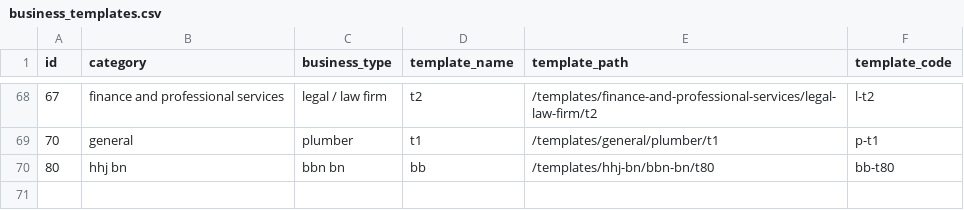
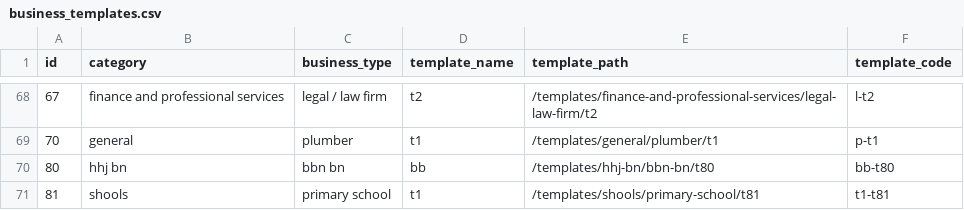
Before and after one commit to relladinesh/AgenticThatWAAS, a CSV file: data csv/business_templates.csv, drawn as a sheet; only a part is shown, gaps mark what is left out; the diff names each change by its address in the sheet, - before the commit and + after, or states it on an @@ line.

Commit message:
Auto-sync: Add template t1 from Admin Dashboard

```diff
--- a/data csv/business_templates.csv
+++ b/data csv/business_templates.csv
+row 71: 81 | shools | primary school | t1 | /templates/shools/primary-school/t81 | t1-t81
```
Also changed, not shown: 1 other file.
